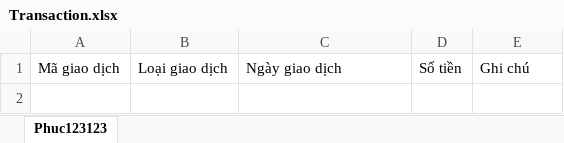
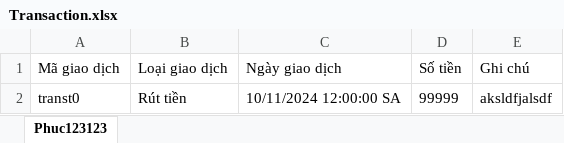
Before and after one commit to PhucX/OOP-Project, an Excel workbook: QuanLyChiTieu/Data/Phuc123123/Transaction.xlsx, sheet Phuc123123, drawn as a sheet; values as stored, in another font and other column widths than the file's, no borders; the diff names each change by its address in the sheet, - before the commit and + after, or states it on an @@ line.

Commit message:
cap nhat giao dien

```diff
--- a/QuanLyChiTieu/Data/Phuc123123/Transaction.xlsx (sheet Phuc123123)
+++ b/QuanLyChiTieu/Data/Phuc123123/Transaction.xlsx (sheet Phuc123123)
+row 2: transt0 | Rút tiền | 10/11/2024 12:00:00 SA | 99999 | aksldfjalsdf
```
Also changed, not shown: 45 other files.
